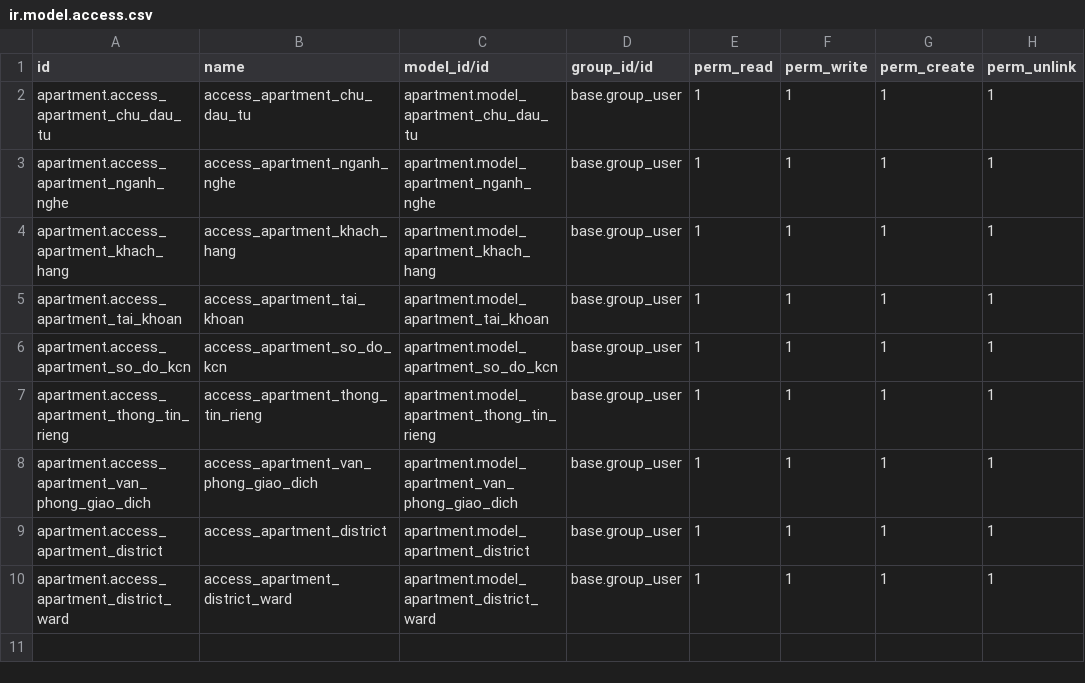
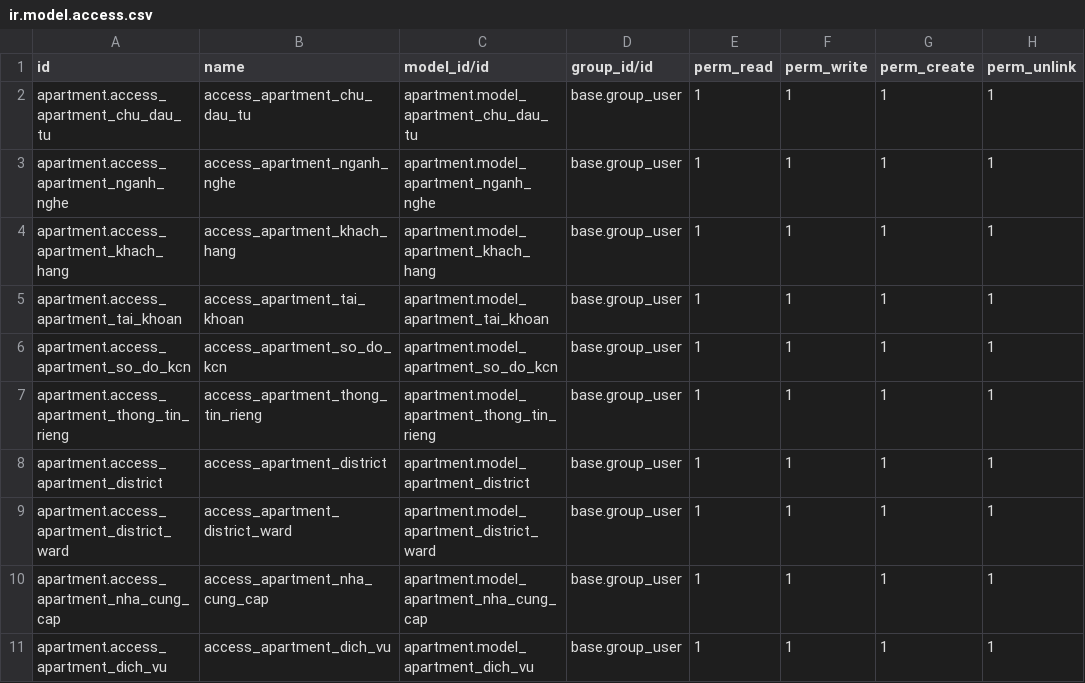
Before and after one commit to khaid2849/Odoo-Fundamentals, a CSV file: addons/apartment/security/ir.model.access.csv, drawn as a sheet; removed rows and columns are numbered as before the commit, all else as after; the diff names each change by its address in the sheet, - before the commit and + after, or states it on an @@ line.

```diff
--- a/addons/apartment/security/ir.model.access.csv
+++ b/addons/apartment/security/ir.model.access.csv
-row 8: apartment.access_apartment_van_phong_giao_dich | access_apartment_van_phong_giao_dich | apartment.model_apartment_van_phong_giao_dich | base.group_user | 1 | 1 | 1 | 1
+row 10: apartment.access_apartment_nha_cung_cap | access_apartment_nha_cung_cap | apartment.model_apartment_nha_cung_cap | base.group_user | 1 | 1 | 1 | 1
+row 11: apartment.access_apartment_dich_vu | access_apartment_dich_vu | apartment.model_apartment_dich_vu | base.group_user | 1 | 1 | 1 | 1
```
Also changed, not shown: 19 other files.
